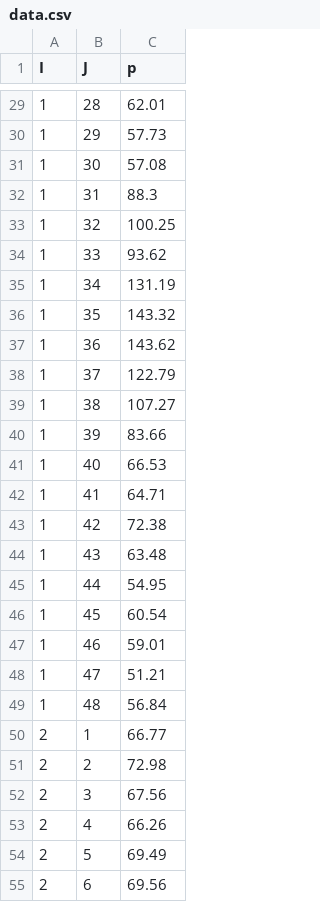
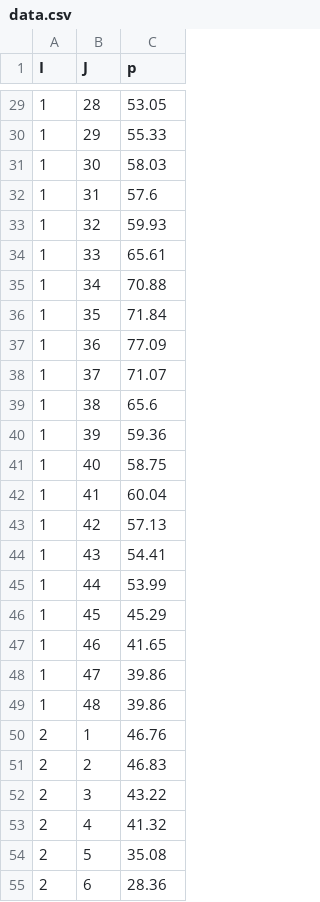
Before and after one commit to vitali87/energy-storage, a CSV file: data.csv, drawn as a sheet; only a part is shown, gaps mark what is left out; the diff covers the shown part only.

```diff
--- a/data.csv
+++ b/data.csv
@@ -29,27 +29,27 @@ I,J,p
-1,28,62.01
-1,29,57.73
-1,30,57.08
-1,31,88.3
-1,32,100.25
-1,33,93.62
-1,34,131.19
-1,35,143.32
-1,36,143.62
-1,37,122.79
-1,38,107.27
-1,39,83.66
-1,40,66.53
-1,41,64.71
-1,42,72.38
-1,43,63.48
-1,44,54.95
-1,45,60.54
-1,46,59.01
-1,47,51.21
-1,48,56.84
-2,1,66.77
-2,2,72.98
-2,3,67.56
-2,4,66.26
-2,5,69.49
-2,6,69.56
+1,28,53.05
+1,29,55.33
+1,30,58.03
+1,31,57.6
+1,32,59.93
+1,33,65.61
+1,34,70.88
+1,35,71.84
+1,36,77.09
+1,37,71.07
+1,38,65.6
+1,39,59.36
+1,40,58.75
+1,41,60.04
+1,42,57.13
+1,43,54.41
+1,44,53.99
+1,45,45.29
+1,46,41.65
+1,47,39.86
+1,48,39.86
+2,1,46.76
+2,2,46.83
+2,3,43.22
+2,4,41.32
+2,5,35.08
+2,6,28.36
```
Also changed, not shown: 117 edited cells elsewhere in this file, 1 other file.
